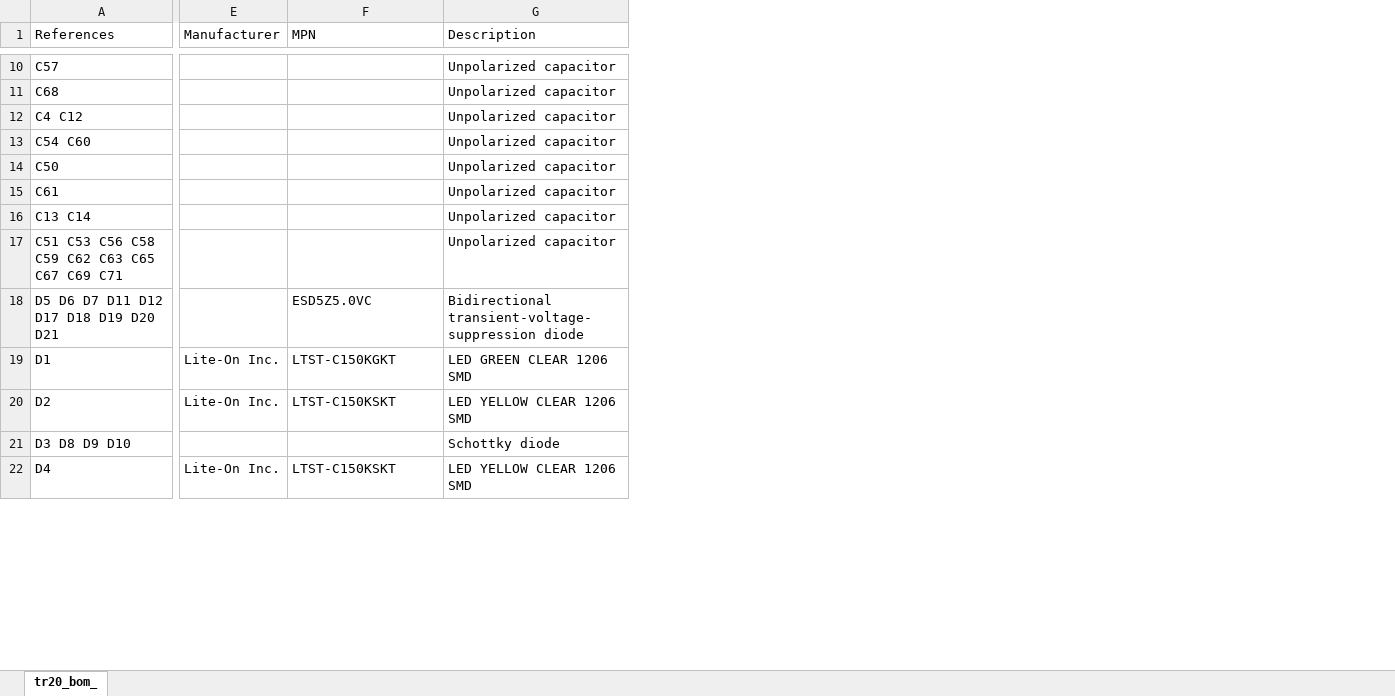
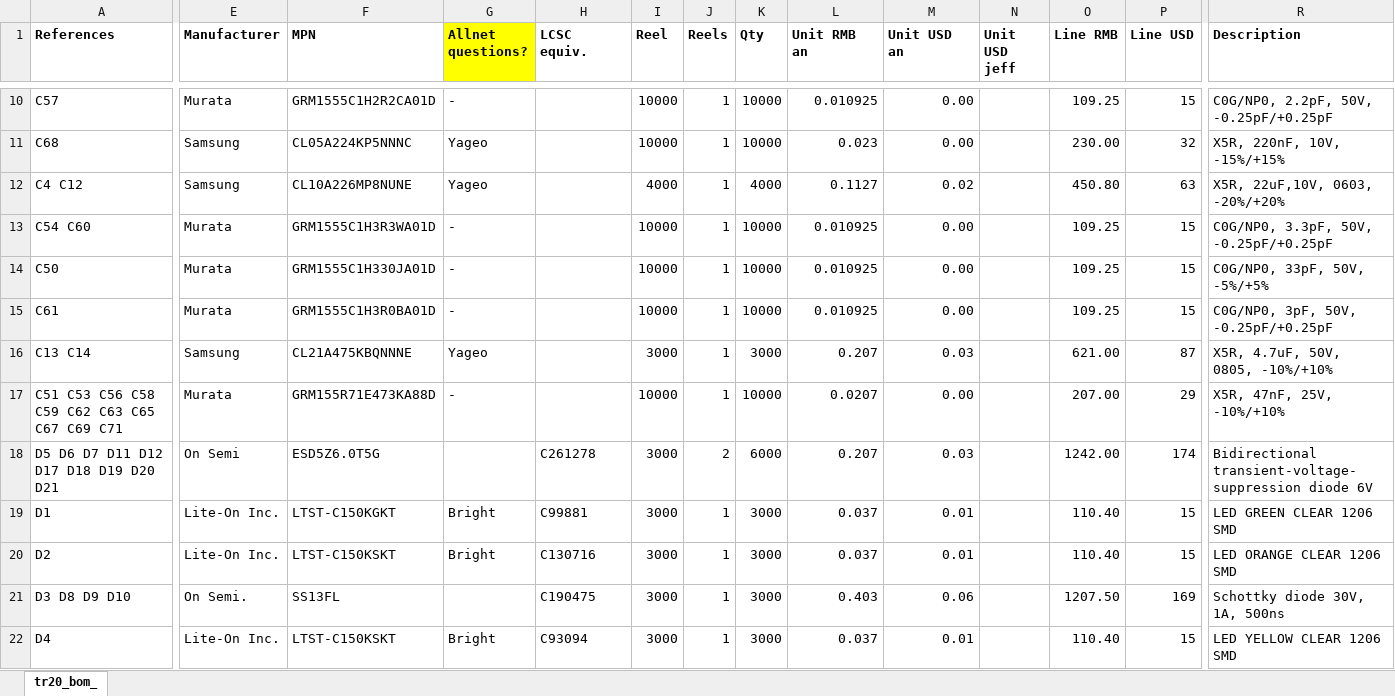
Before and after one commit to jeffmakes/tr20-badge-hw, an Excel workbook: r2/bom/tr20-r2.xlsx, sheet tr20_bom_, drawn as a sheet; only a part is shown, gaps mark what is left out; values as stored, in another font and other column widths than the file's, no borders; addresses are those after the commit; the diff covers the shown part only; the diff names each change by its address in the sheet, - before the commit and + after, or states it on an @@ line.

```diff
--- a/r2/bom/tr20-r2.xlsx (sheet tr20_bom_)
+++ b/r2/bom/tr20-r2.xlsx (sheet tr20_bom_)
+column G (Allnet questions?), rows 10-22: - | Yageo | Yageo | - | - | - | Yageo | - |  | Bright | Bright |  | Bright
+column H (LCSC equiv.), rows 18-22: C261278 | C99881 | C130716 | C190475 | C93094
+column I (Reel), rows 10-22: 10000 | 10000 | 4000 | 10000 | 10000 | 10000 | 3000 | 10000 | 3000 | 3000 | 3000 | 3000 | 3000
+column J (Reels), rows 10-22: 1 | 1 | 1 | 1 | 1 | 1 | 1 | 1 | 2 | 1 | 1 | 1 | 1
+column K (Qty), rows 10-22: 10000 | 10000 | 4000 | 10000 | 10000 | 10000 | 3000 | 10000 | 6000 | 3000 | 3000 | 3000 | 3000
+column L (Unit RMB an), rows 10-22: 0.010925 | 0.023 | 0.1127 | 0.010925 | 0.010925 | 0.010925 | 0.207 | 0.0207 | 0.207 | 0.037 | 0.037 | 0.403 | 0.037
+column M (Unit USD an), rows 10-22: 0.00 | 0.00 | 0.02 | 0.00 | 0.00 | 0.00 | 0.03 | 0.00 | 0.03 | 0.01 | 0.01 | 0.06 | 0.01
+column N (Unit USD jeff), empty
+column O (Line RMB), rows 10-22: 109.25 | 230.00 | 450.80 | 109.25 | 109.25 | 109.25 | 621.00 | 207.00 | 1242.00 | 110.40 | 110.40 | 1207.50 | 110.40
+column P (Line USD), rows 10-22: 15 | 32 | 63 | 15 | 15 | 15 | 87 | 29 | 174 | 15 | 15 | 169 | 15
-A1:F1 bold: off
+A1:F1 bold: on
-R1 bold: off
+R1 bold: on
-E10 (Manufacturer): (empty)
+E10 (Manufacturer): Murata
-F10 (MPN): (empty)
+F10 (MPN): GRM1555C1H2R2CA01D
-R10 (Description): Unpolarized capacitor
+R10 (Description): C0G/NP0, 2.2pF, 50V, -0.25pF/+0.25pF
-E11:E12 (Manufacturer): (empty)
+E11:E12 (Manufacturer): Samsung
-F11 (MPN): (empty)
+F11 (MPN): CL05A224KP5NNNC
-R11 (Description): Unpolarized capacitor
+R11 (Description): X5R, 220nF, 10V, -15%/+15%
-F12 (MPN): (empty)
+F12 (MPN): CL10A226MP8NUNE
-R12 (Description): Unpolarized capacitor
+R12 (Description): X5R, 22uF,10V, 0603, -20%/+20%
-E13:E15 (Manufacturer): (empty)
+E13:E15 (Manufacturer): Murata
-F13 (MPN): (empty)
+F13 (MPN): GRM1555C1H3R3WA01D
-R13 (Description): Unpolarized capacitor
+R13 (Description): C0G/NP0, 3.3pF, 50V, -0.25pF/+0.25pF
-F14 (MPN): (empty)
+F14 (MPN): GRM1555C1H330JA01D
-R14 (Description): Unpolarized capacitor
+R14 (Description): C0G/NP0, 33pF, 50V, -5%/+5%
-F15 (MPN): (empty)
+F15 (MPN): GRM1555C1H3R0BA01D
-R15 (Description): Unpolarized capacitor
+R15 (Description): C0G/NP0, 3pF, 50V, -0.25pF/+0.25pF
-E16 (Manufacturer): (empty)
+E16 (Manufacturer): Samsung
-F16 (MPN): (empty)
+F16 (MPN): CL21A475KBQNNNE
-R16 (Description): Unpolarized capacitor
+R16 (Description): X5R, 4.7uF, 50V, 0805, -10%/+10%
-E17 (Manufacturer): (empty)
+E17 (Manufacturer): Murata
-F17 (MPN): (empty)
+F17 (MPN): GRM155R71E473KA88D
-R17 (Description): Unpolarized capacitor
+R17 (Description): X5R, 47nF, 25V, -10%/+10%
-E18 (Manufacturer): (empty)
+E18 (Manufacturer): On Semi
-F18 (MPN): ESD5Z5.0VC
+F18 (MPN): ESD5Z6.0T5G
-R18 (Description): …transient-voltage-suppression diode
+R18 (Description): …transient-voltage-suppression diode 6V
-R20 (Description): LED YELLOW CLEAR 1206 SMD
+R20 (Description): LED ORANGE CLEAR 1206 SMD
-E21 (Manufacturer): (empty)
+E21 (Manufacturer): On Semi.
-F21 (MPN): (empty)
+F21 (MPN): SS13FL
-R21 (Description): Schottky diode
+R21 (Description): Schottky diode 30V, 1A, 500ns
```
Also changed, not shown: 22 added rows, 9 removed rows, 2 added columns, 125 edited cells and cell formats elsewhere in this sheet.
